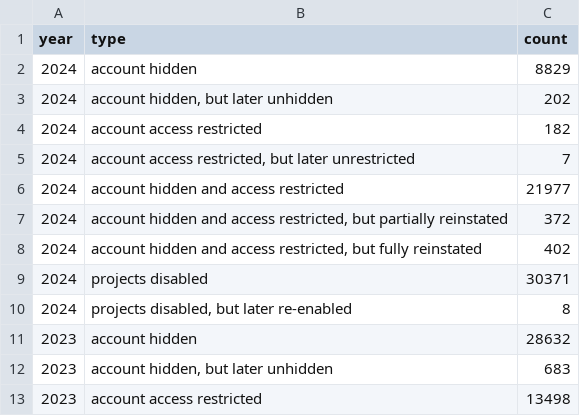
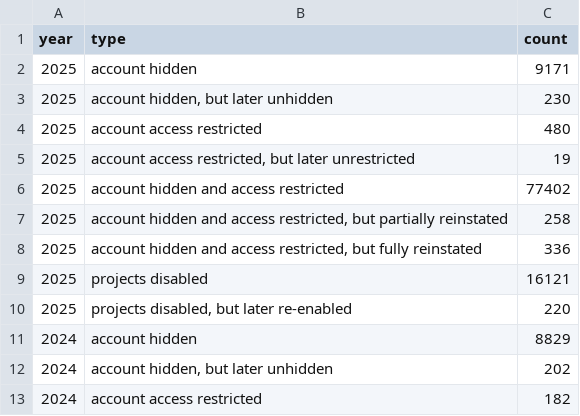
Before and after one commit to github/transparency, a CSV file: data/appeals_and_other_reinstatements/abuse_related_violations.csv, drawn as a sheet; only a part is shown; the shorter side is filled out with more unchanged rows.

```diff
--- a/data/appeals_and_other_reinstatements/abuse_related_violations.csv
+++ b/data/appeals_and_other_reinstatements/abuse_related_violations.csv
@@ -1,2 +1,11 @@
 year,type,count
+2025,account hidden,9171
+2025,"account hidden, but later unhidden",230
+2025,account access restricted,480
+2025,"account access restricted, but later unrestricted",19
+2025,account hidden and access restricted,77402
+2025,"account hidden and access restricted, but partially reinstated",258
+2025,"account hidden and access restricted, but fully reinstated",336
+2025,projects disabled,16121
+2025,"projects disabled, but later re-enabled",220
 2024,account hidden,8829
```
Also changed, not shown: data/appeals_and_other_reinstatements/trade_controls_compliance.csv, data/dmca/dmca_takedowns_by_month.csv, 11 other files.
